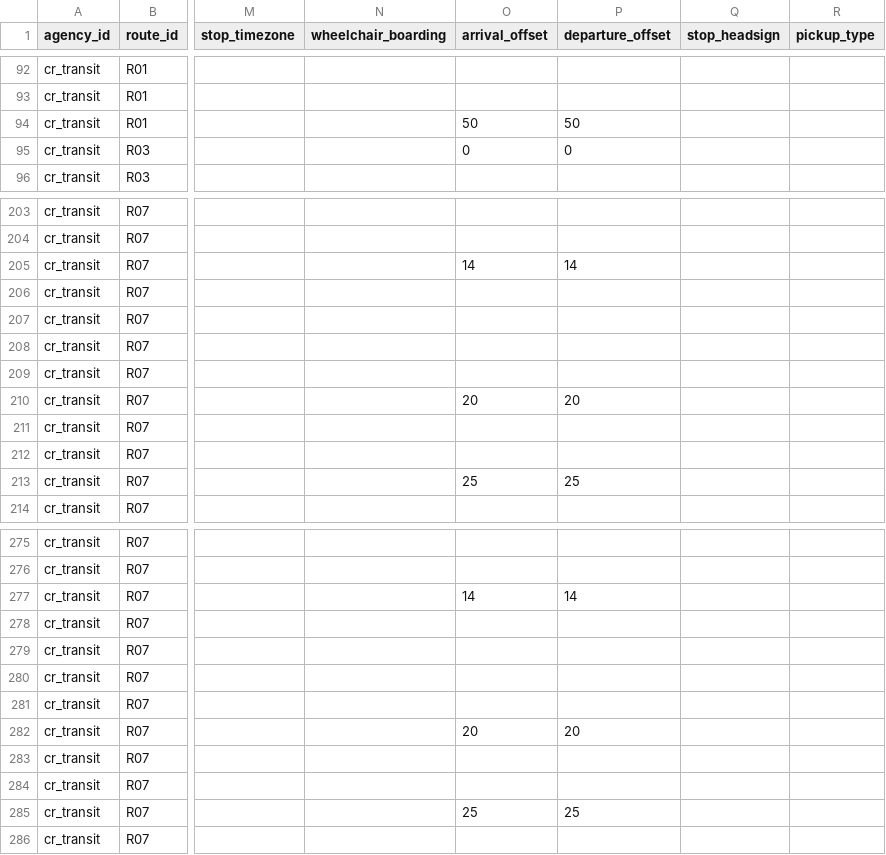
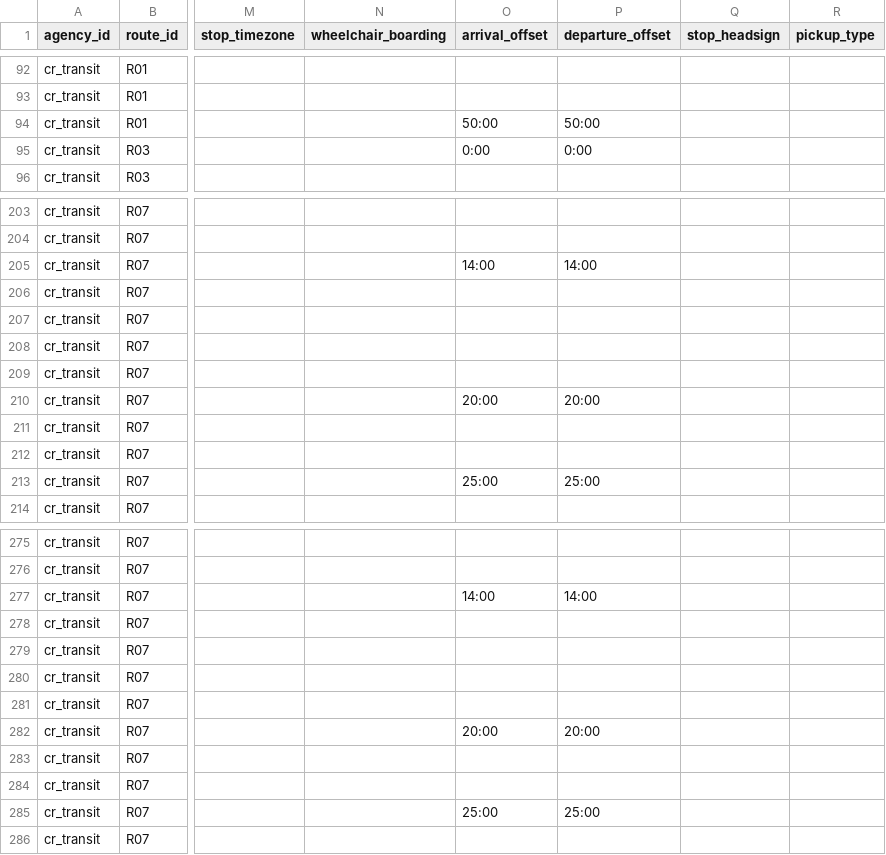
Before and after one commit to dahlbyk/CR-Transit, a CSV file: gtfs/route_stops.csv, drawn as a sheet; only a part is shown, gaps mark what is left out; the diff covers the shown part only; the diff names each change by its address in the sheet, - before the commit and + after, or states it on an @@ line.

Commit message:
Minutes to MM:SS

```diff
--- a/gtfs/route_stops.csv
+++ b/gtfs/route_stops.csv
-O94 (arrival_offset): 50
+O94 (arrival_offset): 50:00
-P94 (departure_offset): 50
+P94 (departure_offset): 50:00
-O95 (arrival_offset): 0
+O95 (arrival_offset): 0:00
-P95 (departure_offset): 0
+P95 (departure_offset): 0:00
-O205 (arrival_offset): 14
+O205 (arrival_offset): 14:00
-P205 (departure_offset): 14
+P205 (departure_offset): 14:00
-O210 (arrival_offset): 20
+O210 (arrival_offset): 20:00
-P210 (departure_offset): 20
+P210 (departure_offset): 20:00
-O213 (arrival_offset): 25
+O213 (arrival_offset): 25:00
-P213 (departure_offset): 25
+P213 (departure_offset): 25:00
-O277 (arrival_offset): 14
+O277 (arrival_offset): 14:00
-P277 (departure_offset): 14
+P277 (departure_offset): 14:00
-O282 (arrival_offset): 20
+O282 (arrival_offset): 20:00
-P282 (departure_offset): 20
+P282 (departure_offset): 20:00
-O285 (arrival_offset): 25
+O285 (arrival_offset): 25:00
-P285 (departure_offset): 25
+P285 (departure_offset): 25:00
```
Also changed, not shown: 52 edited cells elsewhere in this file.
